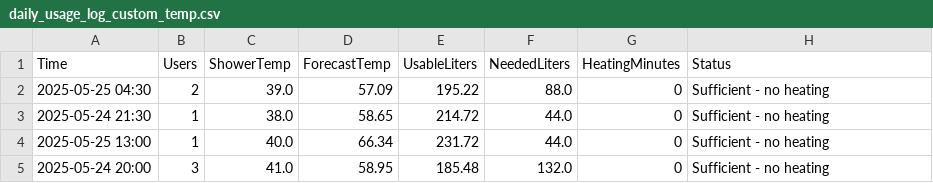
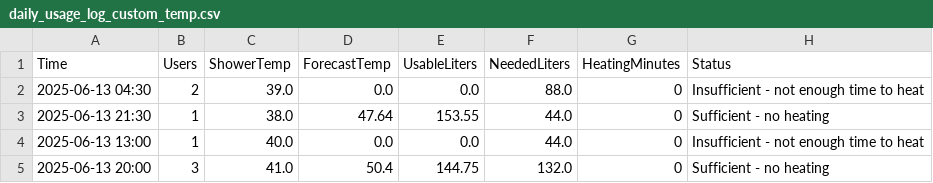
Before and after one commit to RotemLer/BrightNest, a CSV file: daily_usage_log_custom_temp.csv, drawn as a sheet.

```diff
--- a/daily_usage_log_custom_temp.csv
+++ b/daily_usage_log_custom_temp.csv
@@ -1,5 +1,5 @@
 Time,Users,ShowerTemp,ForecastTemp,UsableLiters,NeededLiters,HeatingMinutes,Status
-2025-05-25 04:30,2,39.0,57.09,195.22,88.0,0,Sufficient - no heating
-2025-05-24 21:30,1,38.0,58.65,214.72,44.0,0,Sufficient - no heating
-2025-05-25 13:00,1,40.0,66.34,231.72,44.0,0,Sufficient - no heating
-2025-05-24 20:00,3,41.0,58.95,185.48,132.0,0,Sufficient - no heating
+2025-06-13 04:30,2,39.0,0.0,0.0,88.0,0,Insufficient - not enough time to heat
+2025-06-13 21:30,1,38.0,47.64,153.55,44.0,0,Sufficient - no heating
+2025-06-13 13:00,1,40.0,0.0,0.0,44.0,0,Insufficient - not enough time to heat
+2025-06-13 20:00,3,41.0,50.4,144.75,132.0,0,Sufficient - no heating
```
Also changed, not shown: UTILS/boiler_multitarget_predictions.csv, UTILS/boiler_prediction_error_distribution.csv, 10 other files.
